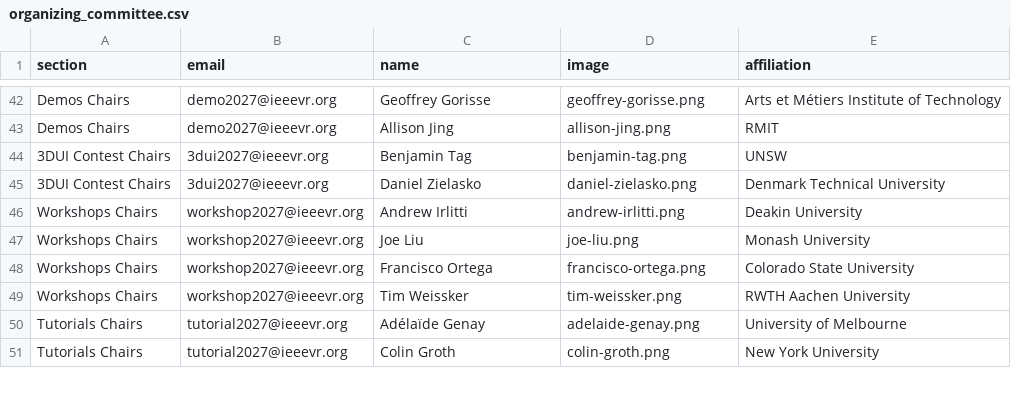
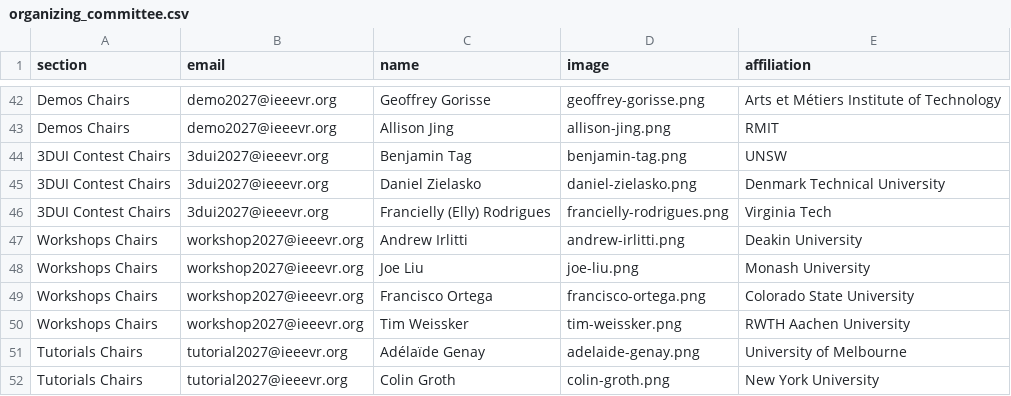
Before and after one commit to ieeevr/2027, a CSV file: _data/organizing_committee.csv, drawn as a sheet; only a part is shown, gaps mark what is left out.

Commit message:
Add 3DUI chairs to organizing committee page

```diff
--- a/_data/organizing_committee.csv
+++ b/_data/organizing_committee.csv
@@ -45,2 +45,3 @@ Demos Chairs,demo2027@ieeevr.org,Allison Jing,allison-jing.png,RMIT
 3DUI Contest Chairs,3dui2027@ieeevr.org,Daniel Zielasko,daniel-zielasko.png,Denmark Technical University
+3DUI Contest Chairs,3dui2027@ieeevr.org,Francielly (Elly) Rodrigues,francielly-rodrigues.png,Virginia Tech
 Workshops Chairs,workshop2027@ieeevr.org,Andrew Irlitti,andrew-irlitti.png,Deakin University
```
